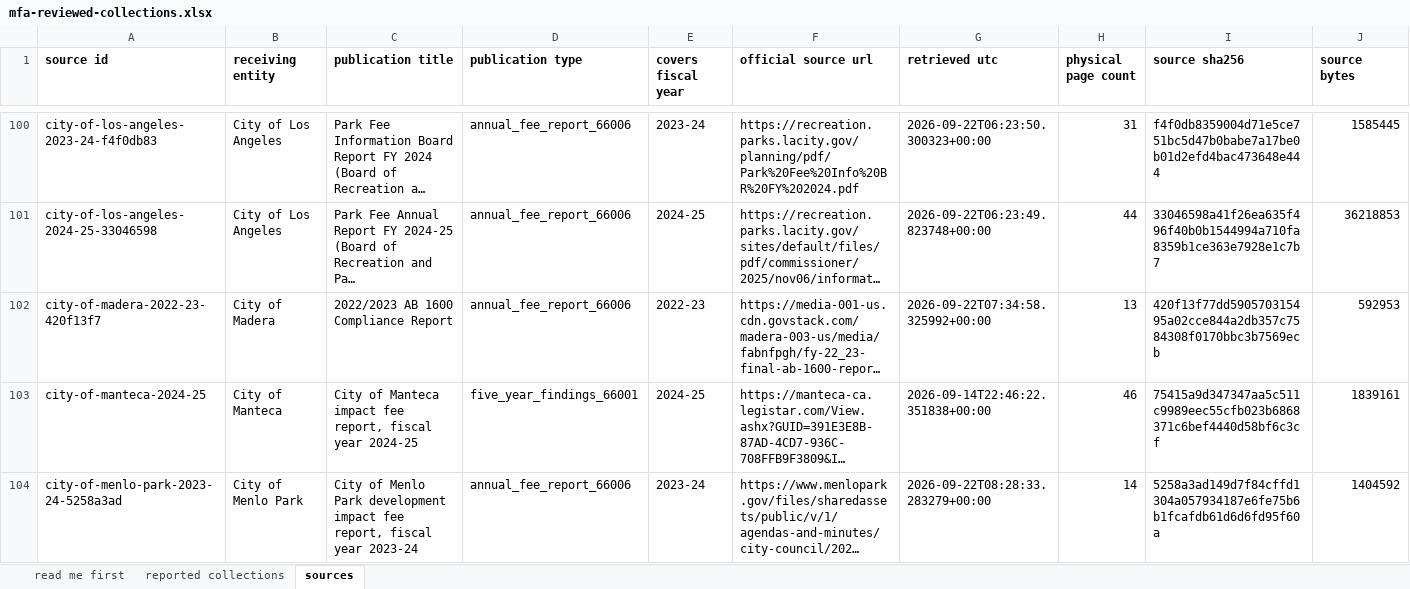
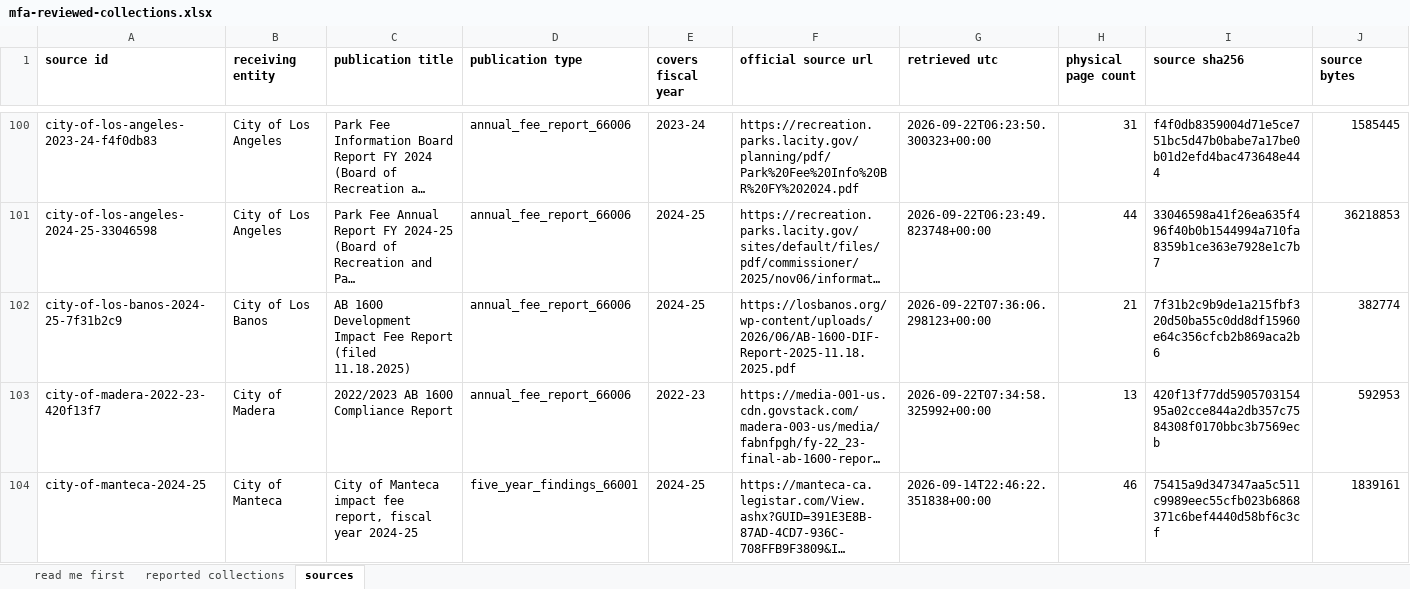
Before and after one commit to aimesy/mfa-data, an Excel workbook: data/mfa-reviewed-collections.xlsx, sheet sources, drawn as a sheet; only a part is shown, gaps mark what is left out; the shorter side is filled out with more unchanged rows; long unchanged cells end in …; values as stored, in another font and other column widths than the file's, no borders; rows hold the shown columns only; the diff names each change by its address in the sheet, - before the commit and + after, or states it on an @@ line.

Commit message:
Publish Los Banos fees collected, FY2024-25
Eight rows, one per impact fee fund. Each fund's statement prints five fiscal years; only
the FY 2024/25 column is read, and only where its revenue lines, balances and the prior
year's closing balance agree. Where the page carries non-fee revenue outside its AB1600
totals to reconcile the balance, the published arithmetic says so.

```diff
--- a/data/mfa-reviewed-collections.xlsx (sheet sources)
+++ b/data/mfa-reviewed-collections.xlsx (sheet sources)
+row 102: city-of-los-banos-2024-25-7f31b2c9 | City of Los Banos | AB 1600 Development Impact Fee Report (filed 11.18.2025) | annual_fee_report_66006 | 2024-25 | https://losbanos.org/wp-content/uploads/2026/06/AB-1600-DIF-Report-2025-11.18.2025.pdf | 2026-09-22T07:36:06.298123+00:00 | 21 | 7f31b2c9b9de1a215fbf320d50ba55c0dd8df15960e64c356cfcb2b869aca2b6 | 382774
```
Also changed, not shown: sheet reported collections, sheet read me first, 27 other files.
